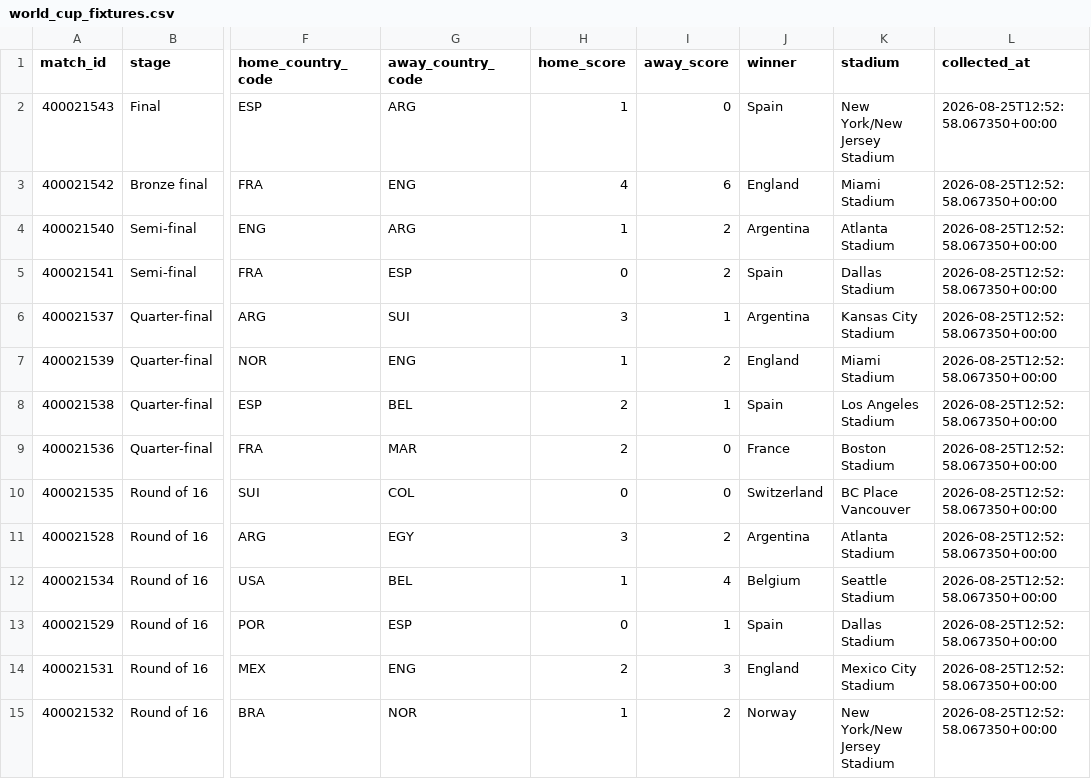
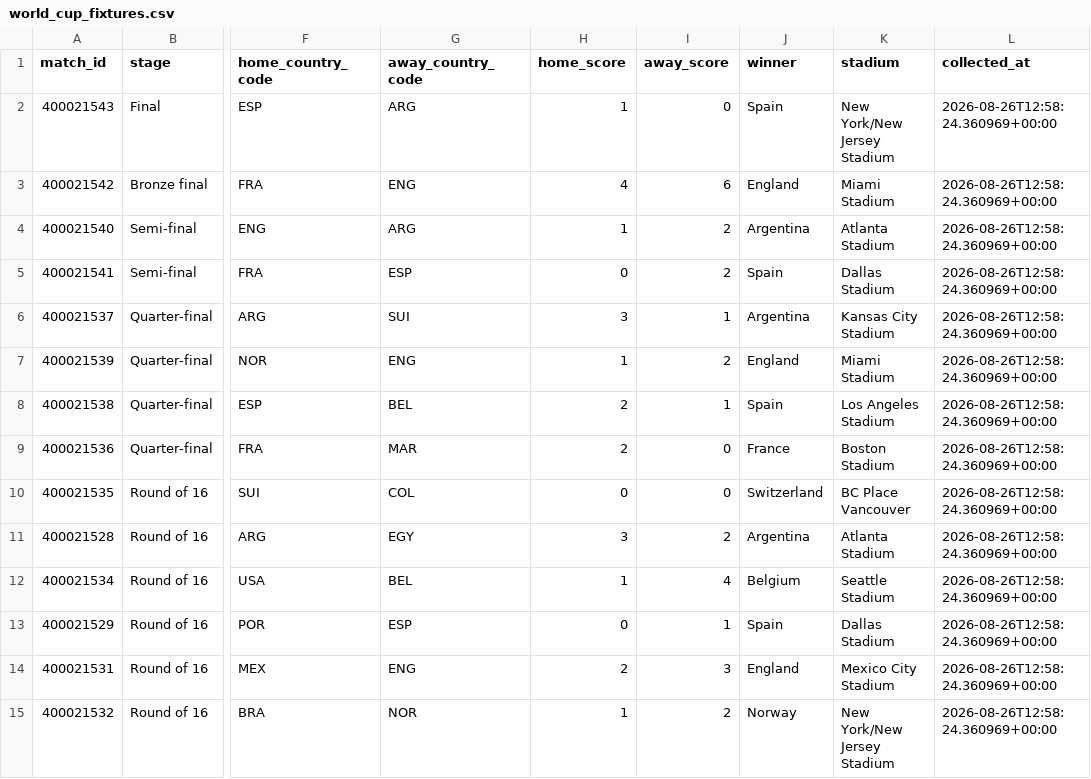
Before and after one commit to deepalibhattarai92-debug/fifa-world-cup-prediction, a CSV file: data/processed/world_cup_fixtures.csv, drawn as a sheet; only a part is shown, gaps mark what is left out; the diff covers the shown part only; the diff names each change by its address in the sheet, - before the commit and + after, or states it on an @@ line.

```diff
--- a/data/processed/world_cup_fixtures.csv
+++ b/data/processed/world_cup_fixtures.csv
-L2:L15 (collected_at): 2026-08-25T12:52:58.067350+00:00
+L2:L15 (collected_at): 2026-08-26T12:58:24.360969+00:00
```
Also changed, not shown: 90 edited cells elsewhere in this file, data/processed/elo_ratings.csv, data/processed/fifa_rankings.csv, 7 other files.
